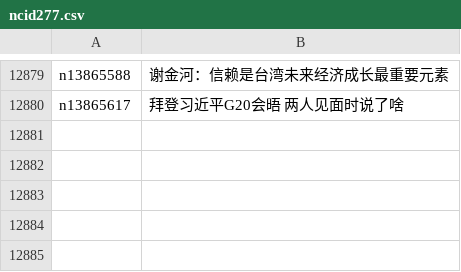
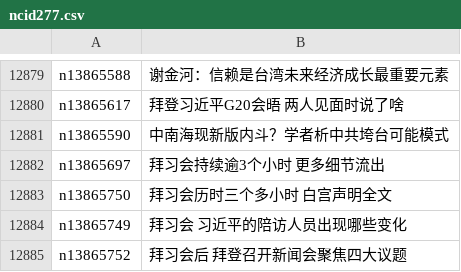
Before and after one commit to epic-marker/epoch-news, a CSV file: indexes/ncid277.csv, drawn as a sheet; only a part is shown, gaps mark what is left out.

```diff
--- a/indexes/ncid277.csv
+++ b/indexes/ncid277.csv
@@ -12880 +12880,6 @@ n13865588,谢金河：信赖是台湾未来经济成长最重要元素
 n13865617,拜登习近平G20会晤 两人见面时说了啥
+n13865590,中南海现新版内斗？学者析中共垮台可能模式
+n13865697,拜习会持续逾3个小时 更多细节流出
+n13865750,拜习会历时三个多小时 白宫声明全文
+n13865749,拜习会 习近平的陪访人员出现哪些变化
+n13865752,拜习会后 拜登召开新闻会聚焦四大议题
```
Also changed, not shown: indexes/ncid1078158.csv, indexes/ncid1078159.csv, 46 other files.
